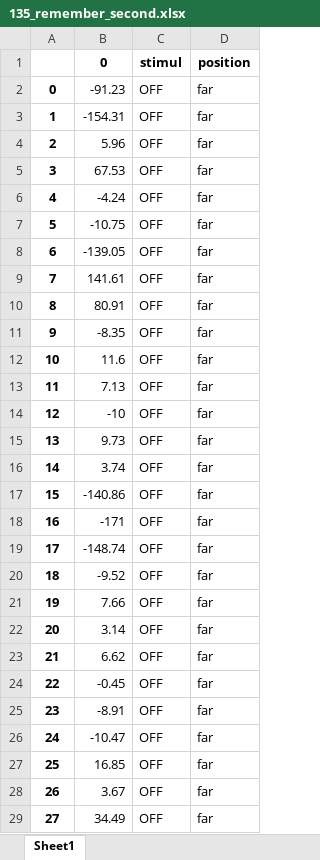
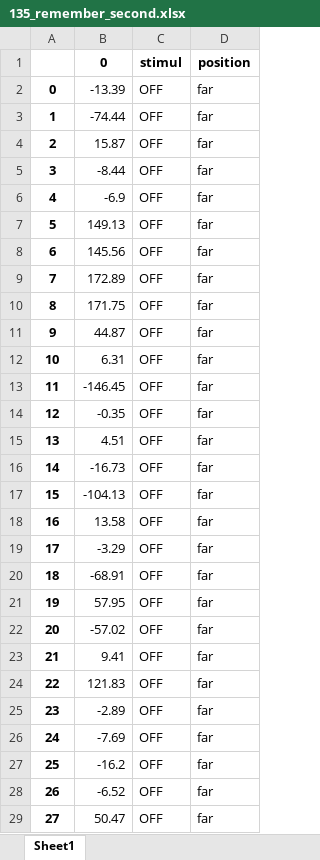
Before and after one commit to davidbestue/distractor_neurons, an Excel workbook: Christos_first_second/135_remember_second.xlsx, sheet Sheet1, drawn as a sheet; only a part is shown; values as stored, in another font and other column widths than the file's, no borders; the diff covers the shown part only; the diff names each change by its address in the sheet, - before the commit and + after, or states it on an @@ line.

```diff
--- a/Christos_first_second/135_remember_second.xlsx (sheet Sheet1)
+++ b/Christos_first_second/135_remember_second.xlsx (sheet Sheet1)
-B2: -91.23
+B2: -13.39
-B3: -154.31
+B3: -74.44
-B4: 5.96
+B4: 15.87
-B5: 67.53
+B5: -8.44
-B6: -4.24
+B6: -6.9
-B7: -10.75
+B7: 149.13
-B8: -139.05
+B8: 145.56
-B9: 141.61
+B9: 172.89
-B10: 80.91
+B10: 171.75
-B11: -8.35
+B11: 44.87
-B12: 11.6
+B12: 6.31
-B13: 7.13
+B13: -146.45
-B14: -10
+B14: -0.35
-B15: 9.73
+B15: 4.51
-B16: 3.74
+B16: -16.73
-B17: -140.86
+B17: -104.13
-B18: -171
+B18: 13.58
-B19: -148.74
+B19: -3.29
-B20: -9.52
+B20: -68.91
-B21: 7.66
+B21: 57.95
-B22: 3.14
+B22: -57.02
-B23: 6.62
+B23: 9.41
-B24: -0.45
+B24: 121.83
-B25: -8.91
+B25: -2.89
-B26: -10.47
+B26: -7.69
-B27: 16.85
+B27: -16.2
-B28: 3.67
+B28: -6.52
-B29: 34.49
+B29: 50.47
```
Also changed, not shown: 772 edited cells elsewhere in this sheet, 3 other files.
